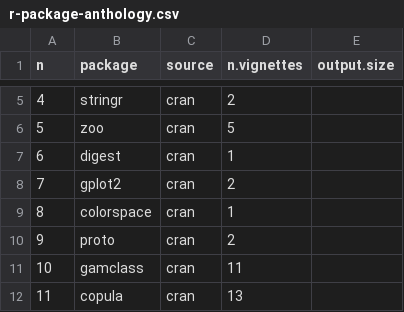
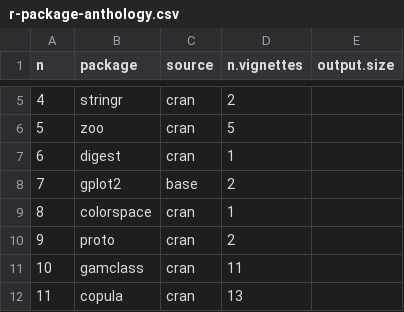
Before and after one commit to PRL-PRG/R-dyntrace, a CSV file: r-package-anthology.csv, drawn as a sheet; only a part is shown, gaps mark what is left out.

```diff
--- a/r-package-anthology.csv
+++ b/r-package-anthology.csv
@@ -7,3 +7,3 @@ n;  package;                source; n.vignettes; output.size
 6;  digest;                 cran;   1;
-7;  gplot2;                 cran;   2;
+7;  gplot2;                 base;   2;
 8;  colorspace;             cran;   1;
```
Also changed, not shown: 1 other file.
